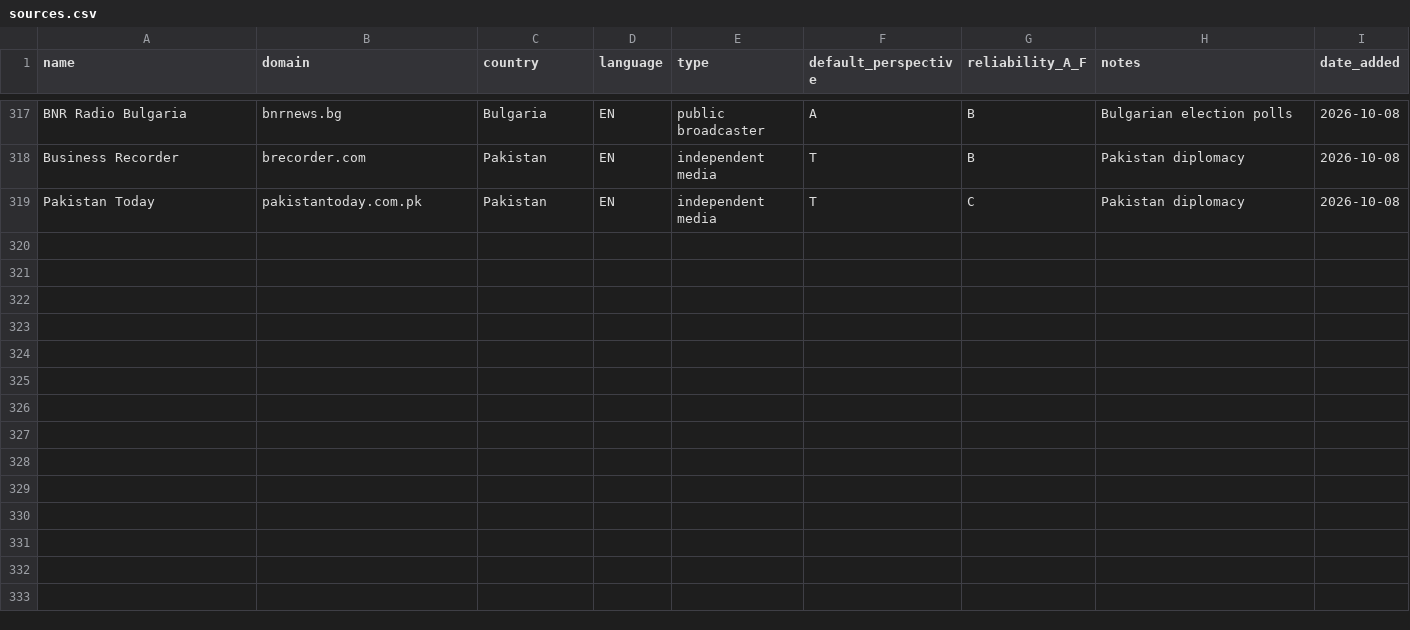
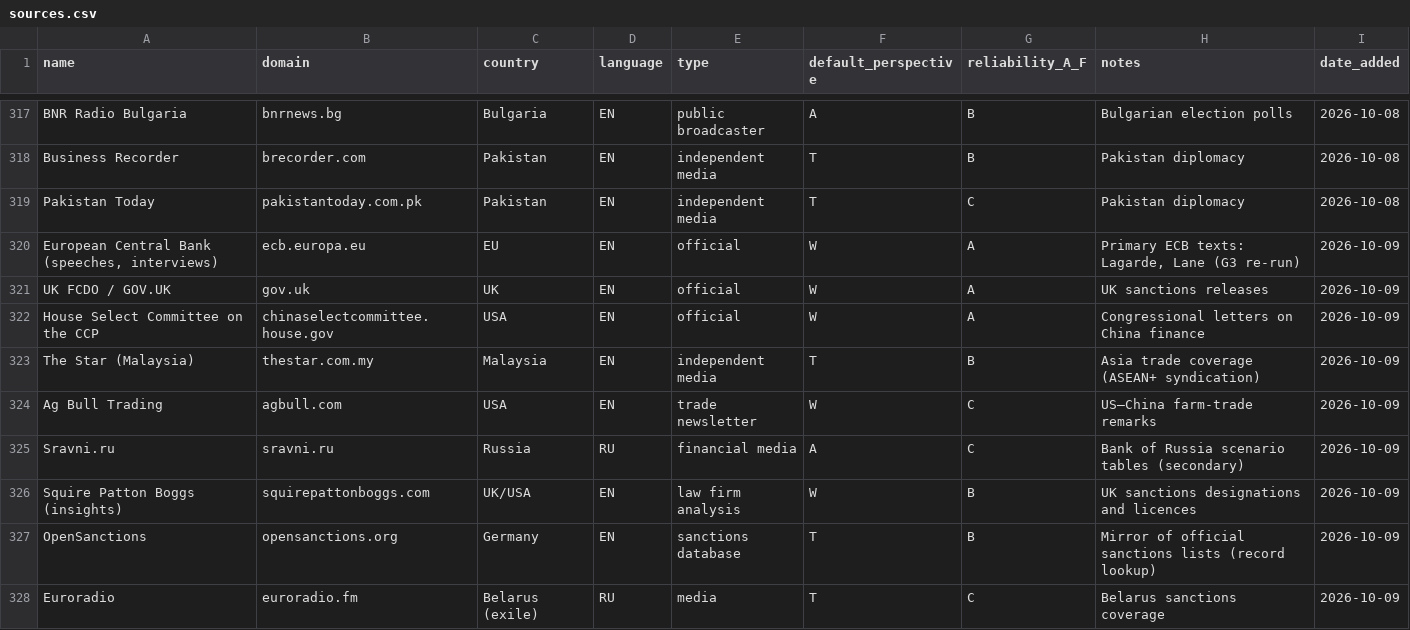
Before and after one commit to pstepien-labs/worldstate-forecast, a CSV file: registry/sources.csv, drawn as a sheet; only a part is shown, gaps mark what is left out; the diff names each change by its address in the sheet, - before the commit and + after, or states it on an @@ line.

```diff
--- a/registry/sources.csv
+++ b/registry/sources.csv
+row 320: European Central Bank (speeches, interviews) | ecb.europa.eu | EU | EN | official | W | A | Primary ECB texts: Lagarde, Lane (G3 re-run) | 2026-10-09
+row 321: UK FCDO / GOV.UK | gov.uk | UK | EN | official | W | A | UK sanctions releases | 2026-10-09
+row 322: House Select Committee on the CCP | chinaselectcommittee.house.gov | USA | EN | official | W | A | Congressional letters on China finance | 2026-10-09
+row 323: The Star (Malaysia) | thestar.com.my | Malaysia | EN | independent media | T | B | Asia trade coverage (ASEAN+ syndication) | 2026-10-09
+row 324: Ag Bull Trading | agbull.com | USA | EN | trade newsletter | W | C | US–China farm-trade remarks | 2026-10-09
+row 325: Sravni.ru | sravni.ru | Russia | RU | financial media | A | C | Bank of Russia scenario tables (secondary) | 2026-10-09
+row 326: Squire Patton Boggs (insights) | squirepattonboggs.com | UK/USA | EN | law firm analysis | W | B | UK sanctions designations and licences | 2026-10-09
+row 327: OpenSanctions | opensanctions.org | Germany | EN | sanctions database | T | B | Mirror of official sanctions lists (record lookup) | 2026-10-09
+row 328: Euroradio | euroradio.fm | Belarus (exile) | RU | media | T | C | Belarus sanctions coverage | 2026-10-09
```
Also changed, not shown: 5 other files.
